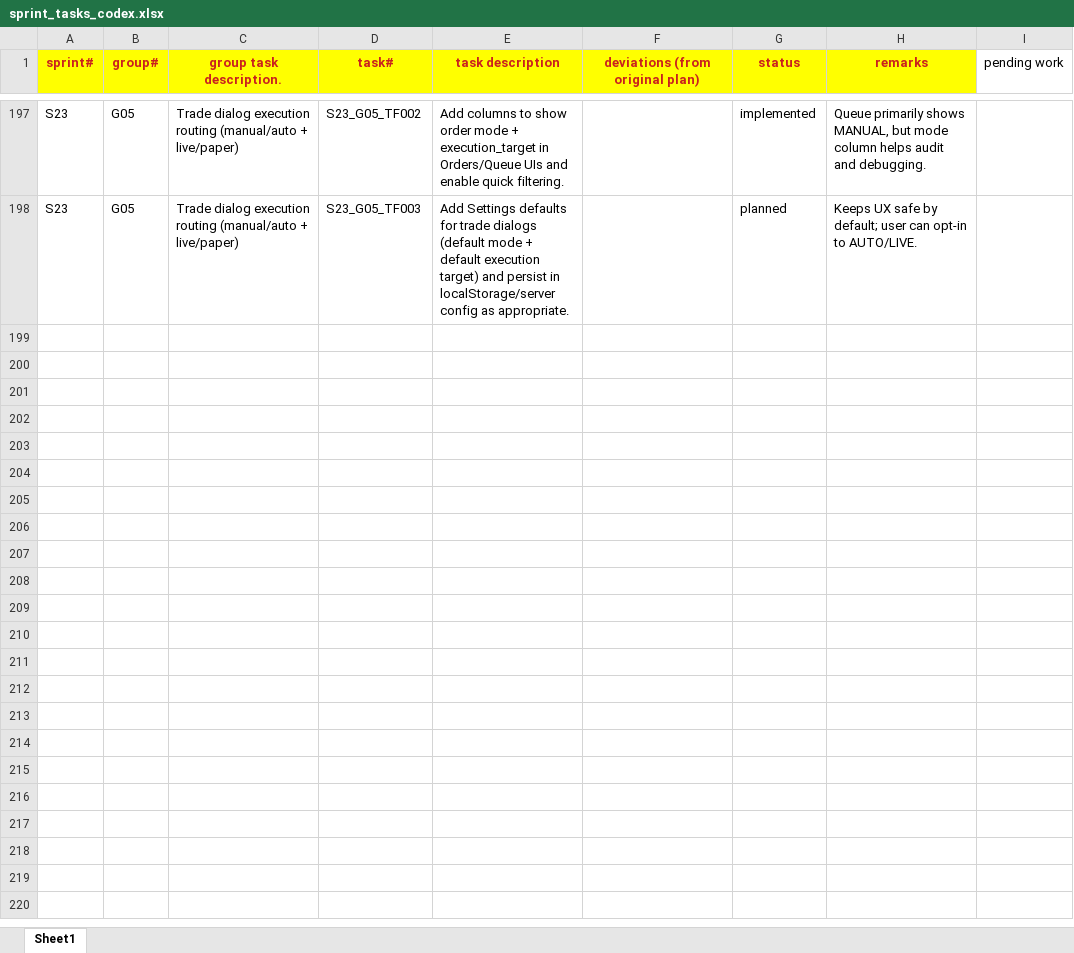
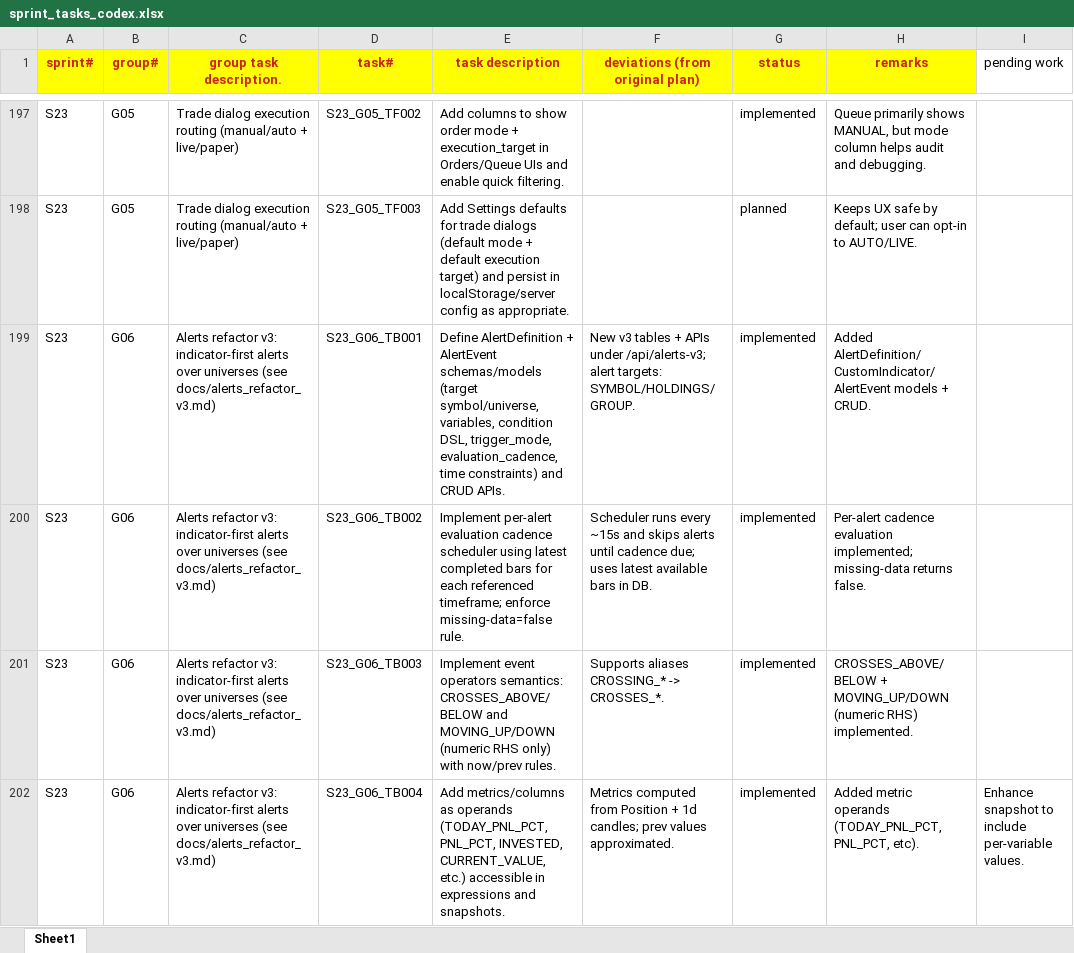
Before and after one commit to chbisw07/SigmaTrader, an Excel workbook: docs/sprint_tasks_codex.xlsx, sheet Sheet1, drawn as a sheet; only a part is shown, gaps mark what is left out; values as stored, in another font and other column widths than the file's, no borders; the diff covers the shown part only; the diff names each change by its address in the sheet, - before the commit and + after, or states it on an @@ line.

Commit message:
- Implemented S23/G06 (Alerts refactor v3) end-to-end: v3 DSL parser/compiler/evaluator, DB tables + Alembic migrations, CRUD APIs, background evaluator (per‑alert cadence), and a new Alerts UI with tabs (Alerts / Indicators / Events / Legacy) - S23_G06_TB001-005, S23_G06_TB007, S23_G06_TF001-002, S23_G06_TF005-006 completed

```diff
--- a/docs/sprint_tasks_codex.xlsx (sheet Sheet1)
+++ b/docs/sprint_tasks_codex.xlsx (sheet Sheet1)
+row 199: S23 | G06 | Alerts refactor v3: indicator-first alerts over universes (see docs/alerts_refactor_v3.md) | S23_G06_TB001 | Define AlertDefinition + AlertEvent schemas/models (target symbol/universe, variables, condition DSL, trigger_mode, evaluation_cadence, time constraints) and CRUD APIs. | New v3 tables + APIs under /api/alerts-v3; alert targets: SYMBOL/HOLDINGS/GROUP. | implemented | Added AlertDefinition/CustomIndicator/AlertEvent models + CRUD.
+row 200: S23 | G06 | Alerts refactor v3: indicator-first alerts over universes (see docs/alerts_refactor_v3.md) | S23_G06_TB002 | Implement per-alert evaluation cadence scheduler using latest completed bars for each referenced timeframe; enforce missing-data=false rule. | Scheduler runs every ~15s and skips alerts until cadence due; uses latest available bars in DB. | implemented | Per-alert cadence evaluation implemented; missing-data returns false.
+row 201: S23 | G06 | Alerts refactor v3: indicator-first alerts over universes (see docs/alerts_refactor_v3.md) | S23_G06_TB003 | Implement event operators semantics: CROSSES_ABOVE/BELOW and MOVING_UP/DOWN (numeric RHS only) with now/prev rules. | Supports aliases CROSSING_* -> CROSSES_*. | implemented | CROSSES_ABOVE/BELOW + MOVING_UP/DOWN (numeric RHS) implemented.
+row 202: S23 | G06 | Alerts refactor v3: indicator-first alerts over universes (see docs/alerts_refactor_v3.md) | S23_G06_TB004 | Add metrics/columns as operands (TODAY_PNL_PCT, PNL_PCT, INVESTED, CURRENT_VALUE, etc.) accessible in expressions and snapshots. | Metrics computed from Position + 1d candles; prev values approximated. | implemented | Added metric operands (TODAY_PNL_PCT, PNL_PCT, etc). | Enhance snapshot to include per-variable values.
```
Also changed, not shown: 10 added rows elsewhere in this sheet, 18 other files.
